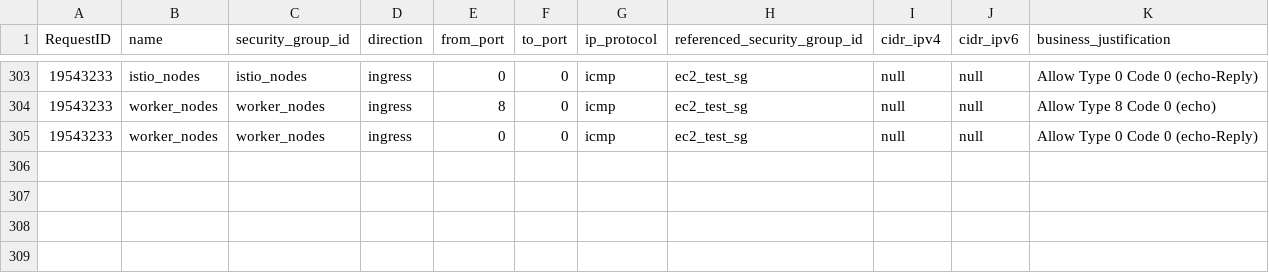
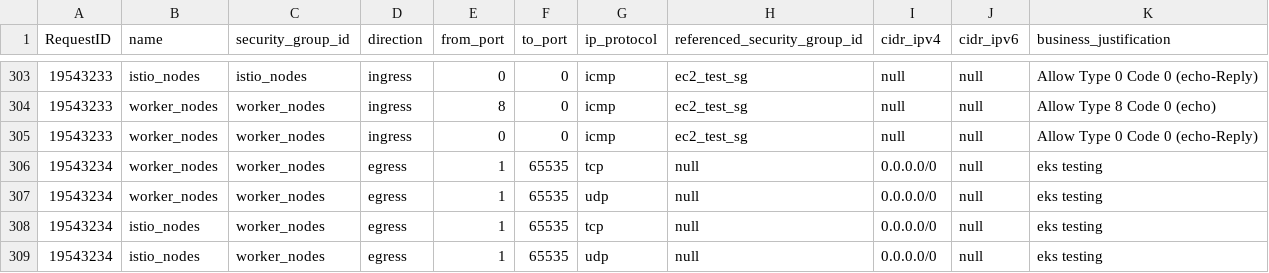
Before and after one commit to drewpypro/terraform-aws-sg-module-template, a CSV file: firewall_rules.csv, drawn as a sheet; only a part is shown, gaps mark what is left out; the diff names each change by its address in the sheet, - before the commit and + after, or states it on an @@ line.

Commit message:
Request:19543234; enable outbound connectivity for node groups

```diff
--- a/firewall_rules.csv
+++ b/firewall_rules.csv
+row 306: 19543234 | worker_nodes | worker_nodes | egress | 1 | 65535 | tcp | null | 0.0.0.0/0 | null | eks testing
+row 307: 19543234 | worker_nodes | worker_nodes | egress | 1 | 65535 | udp | null | 0.0.0.0/0 | null | eks testing
+row 308: 19543234 | istio_nodes | worker_nodes | egress | 1 | 65535 | tcp | null | 0.0.0.0/0 | null | eks testing
+row 309: 19543234 | istio_nodes | worker_nodes | egress | 1 | 65535 | udp | null | 0.0.0.0/0 | null | eks testing
```
Also changed, not shown: 2 other files.
